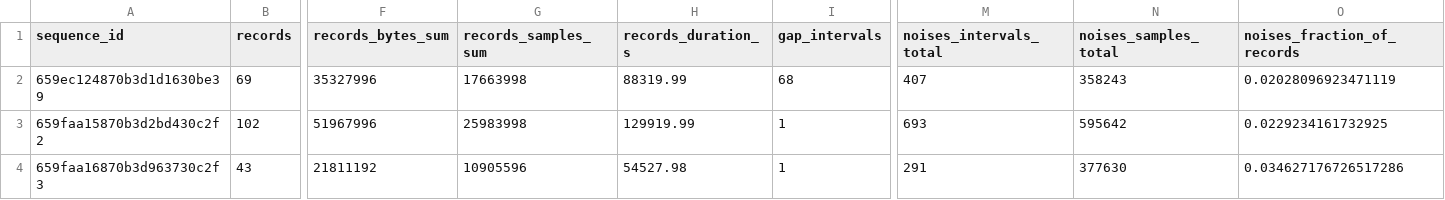
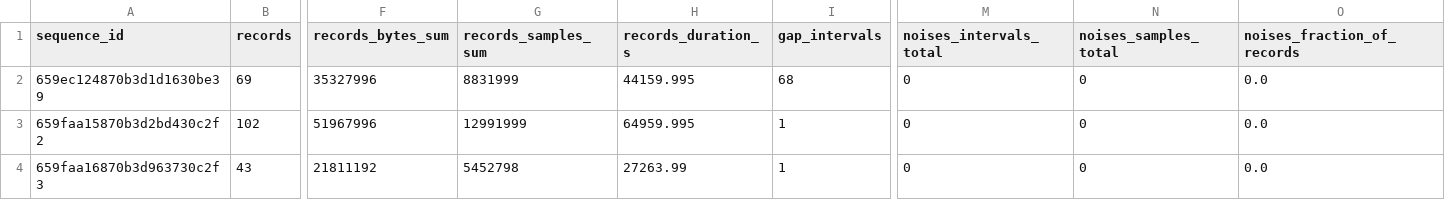
Before and after one commit to kesju/project_train_unet, a CSV file: 0_COLLECT_ZIVE_DATA/ecg_zip_report/sequences.csv, drawn as a sheet; only a part is shown, gaps mark what is left out; the diff names each change by its address in the sheet, - before the commit and + after, or states it on an @@ line.

Commit message:
Refactor ECG data analysis: Update sequences.csv with corrected values, add standalone analysis notebook, and create folder scan summary notebook

```diff
--- a/0_COLLECT_ZIVE_DATA/ecg_zip_report/sequences.csv
+++ b/0_COLLECT_ZIVE_DATA/ecg_zip_report/sequences.csv
-G2 (records_samples_sum): 17663998
+G2 (records_samples_sum): 8831999
-H2 (records_duration_s): 88319.99
+H2 (records_duration_s): 44159.995
-M2 (noises_intervals_total): 407
+M2 (noises_intervals_total): 0
-N2 (noises_samples_total): 358243
+N2 (noises_samples_total): 0
-O2 (noises_fraction_of_records): 0.02028096923471119
+O2 (noises_fraction_of_records): 0.0
-G3 (records_samples_sum): 25983998
+G3 (records_samples_sum): 12991999
-H3 (records_duration_s): 129919.99
+H3 (records_duration_s): 64959.995
-M3 (noises_intervals_total): 693
+M3 (noises_intervals_total): 0
-N3 (noises_samples_total): 595642
+N3 (noises_samples_total): 0
-O3 (noises_fraction_of_records): 0.0229234161732925
+O3 (noises_fraction_of_records): 0.0
-G4 (records_samples_sum): 10905596
+G4 (records_samples_sum): 5452798
-H4 (records_duration_s): 54527.98
+H4 (records_duration_s): 27263.99
-M4 (noises_intervals_total): 291
+M4 (noises_intervals_total): 0
-N4 (noises_samples_total): 377630
+N4 (noises_samples_total): 0
-O4 (noises_fraction_of_records): 0.034627176726517286
+O4 (noises_fraction_of_records): 0.0
```
Also changed, not shown: 0_COLLECT_ZIVE_DATA/ecg_zip_report/records.csv, 4 other files.
